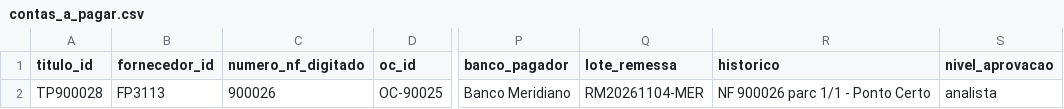
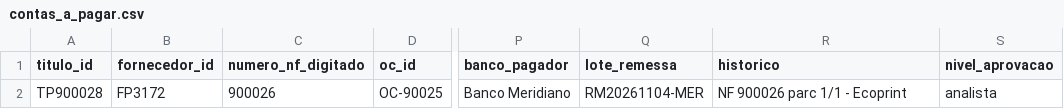
Before and after one commit to brenocmlo/AutomacaoGo, a CSV file: data/cenarios/C09/contas_a_pagar.csv, drawn as a sheet; only a part is shown, gaps mark what is left out; the diff names each change by its address in the sheet, - before the commit and + after, or states it on an @@ line.

```diff
--- a/data/cenarios/C09/contas_a_pagar.csv
+++ b/data/cenarios/C09/contas_a_pagar.csv
-B2 (fornecedor_id): FP3113
+B2 (fornecedor_id): FP3172
-R2 (historico): NF 900026 parc 1/1 - Ponto Certo
+R2 (historico): NF 900026 parc 1/1 - Ecoprint
```
Also changed, not shown: data/cenarios/C09/notas_fiscais.csv, data/cenarios/C09/pedidos_compra.csv, 29 other files.
